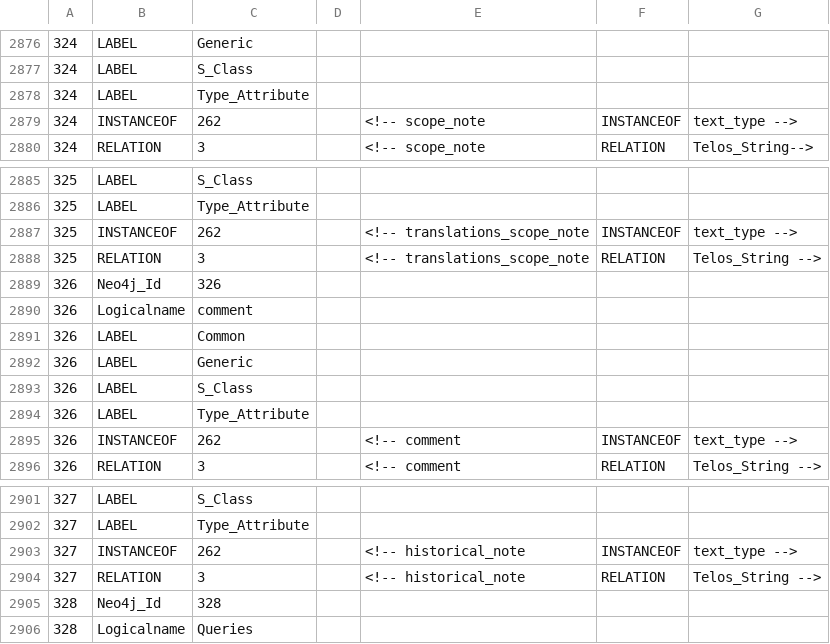
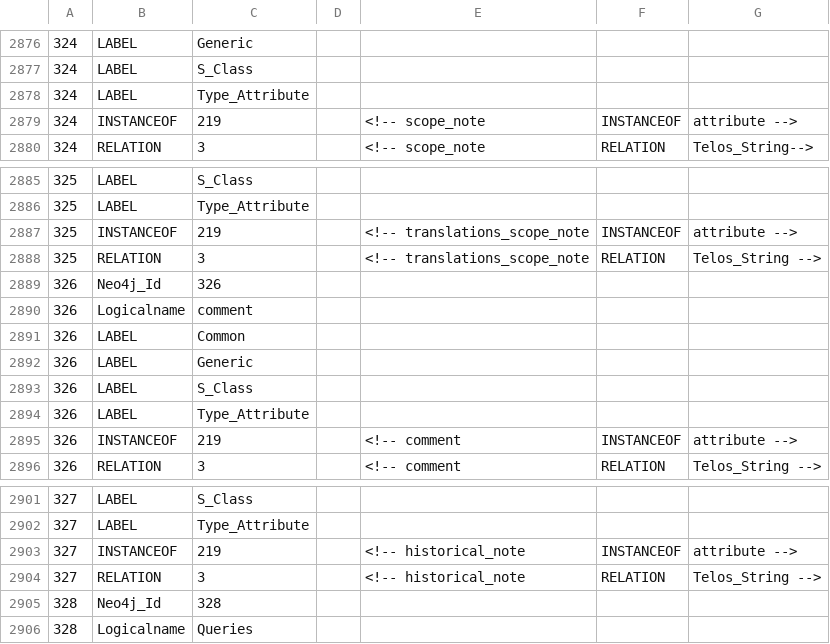
Before and after one commit to isl/Neo4j-sisapi, a TSV file: Sources/src/resources/TMSAPI/TSVs/Generic.tsv, drawn as a sheet; only a part is shown, gaps mark what is left out; the diff covers the shown part only.

```diff
--- a/Sources/src/resources/TMSAPI/TSVs/Generic.tsv
+++ b/Sources/src/resources/TMSAPI/TSVs/Generic.tsv
@@ -2878,3 +2878,3 @@
 324	LABEL	Type_Attribute
-324	INSTANCEOF	262		<!-- scope_note	INSTANCEOF	text_type -->
+324	INSTANCEOF	219		<!-- scope_note	INSTANCEOF	attribute -->
 324	RELATION	3		<!-- scope_note	RELATION	Telos_String-->
@@ -2886,3 +2886,3 @@
 325	LABEL	Type_Attribute
-325	INSTANCEOF	262		<!-- translations_scope_note	INSTANCEOF	text_type -->
+325	INSTANCEOF	219		<!-- translations_scope_note	INSTANCEOF	attribute -->
 325	RELATION	3		<!-- translations_scope_note	RELATION	Telos_String -->
@@ -2894,3 +2894,3 @@
 326	LABEL	Type_Attribute
-326	INSTANCEOF	262		<!-- comment	INSTANCEOF	text_type -->
+326	INSTANCEOF	219		<!-- comment	INSTANCEOF	attribute -->
 326	RELATION	3		<!-- comment	RELATION	Telos_String -->
@@ -2902,3 +2902,3 @@
 327	LABEL	Type_Attribute
-327	INSTANCEOF	262		<!-- historical_note	INSTANCEOF	text_type -->
+327	INSTANCEOF	219		<!-- historical_note	INSTANCEOF	attribute -->
 327	RELATION	3		<!-- historical_note	RELATION	Telos_String -->
```
Also changed, not shown: 36 added rows elsewhere in this file, 3 other files.
